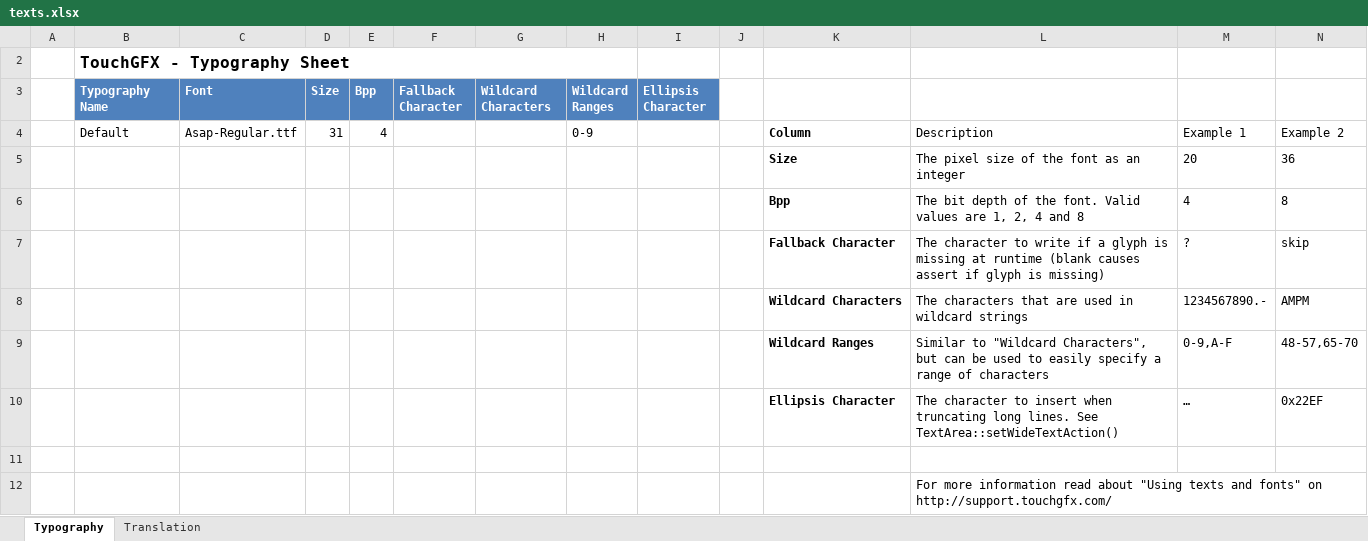
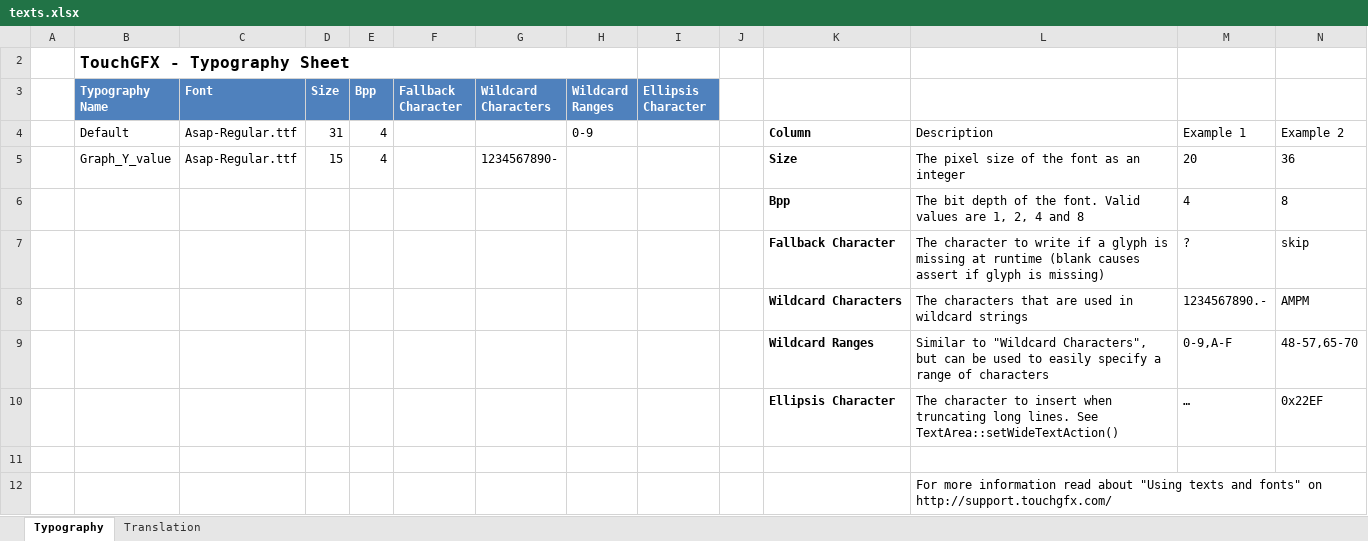
Before and after one commit to argandas/STM32F746G-DISCO_TouchGFX_Demo-Graph, an Excel workbook: TouchGFX/assets/texts/texts.xlsx, sheet Typography, drawn as a sheet; only a part is shown; values as stored, in another font and other column widths than the file's, no borders; table styles not drawn; removed rows and columns are numbered as before the commit, all else as after; rows hold the shown columns only; the diff names each change by its address in the sheet, - before the commit and + after, or states it on an @@ line.

Commit message:
Added graph lines

```diff
--- a/TouchGFX/assets/texts/texts.xlsx (sheet Typography)
+++ b/TouchGFX/assets/texts/texts.xlsx (sheet Typography)
-row 5:  |  |  |  |  |  |  |  |  |  | Size | The pixel size of the font as an integer | 20 | 36
+row 5:  | Graph_Y_value | Asap-Regular.ttf | 15 | 4 |  | 1234567890- |  |  |  | Size | The pixel size of the font as an integer | 20 | 36
```
Also changed, not shown: sheet Translation, 42 other files.
